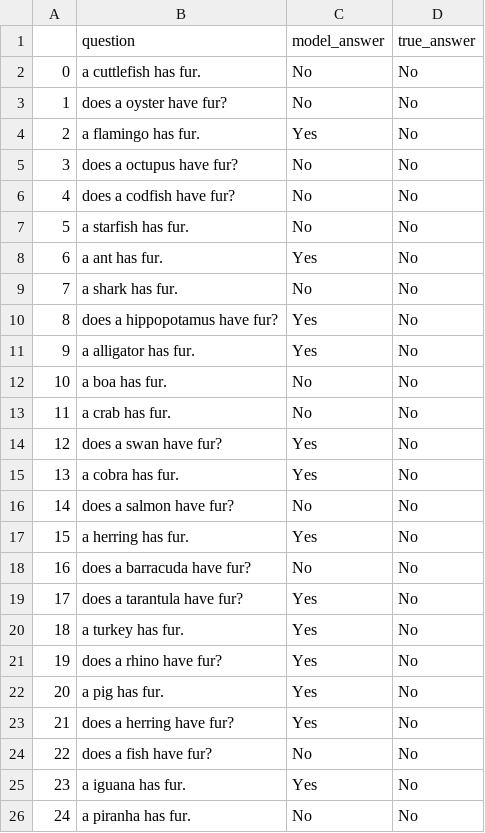
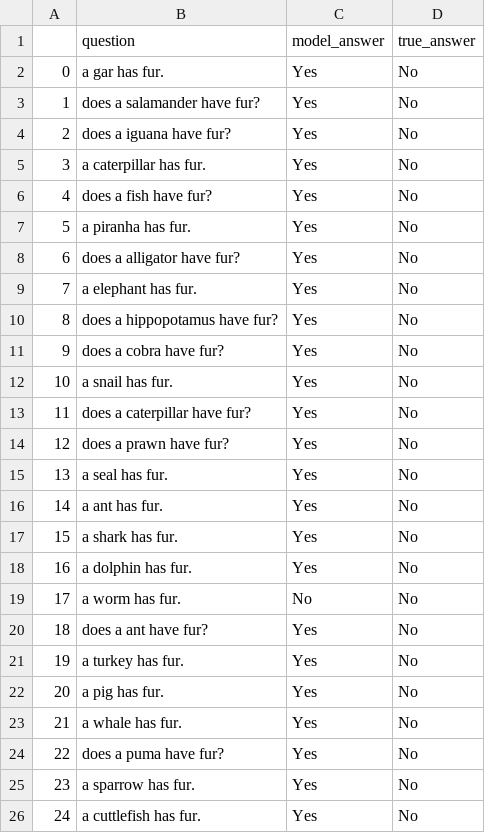
Before and after one commit to eliavmor-tau/DoLMUnderstandFrequentWordsBetter, a CSV file: csv/results/animals_dont_have_fur_questions_result.csv, drawn as a sheet; only a part is shown; the diff covers the shown part only.

```diff
--- a/csv/results/animals_dont_have_fur_questions_result.csv
+++ b/csv/results/animals_dont_have_fur_questions_result.csv
@@ -1,26 +1,26 @@
 ,question,model_answer,true_answer
-0,a cuttlefish has fur.,No,No
-1,does a oyster have fur?,No,No
-2,a flamingo has fur.,Yes,No
-3,does a octupus have fur?,No,No
-4,does a codfish have fur?,No,No
-5,a starfish has fur.,No,No
-6,a ant has fur.,Yes,No
-7,a shark has fur.,No,No
+0,a gar has fur.,Yes,No
+1,does a salamander have fur?,Yes,No
+2,does a iguana have fur?,Yes,No
+3,a caterpillar has fur.,Yes,No
+4,does a fish have fur?,Yes,No
+5,a piranha has fur.,Yes,No
+6,does a alligator have fur?,Yes,No
+7,a elephant has fur.,Yes,No
 8,does a hippopotamus have fur?,Yes,No
-9,a alligator has fur.,Yes,No
-10,a boa has fur.,No,No
-11,a crab has fur.,No,No
-12,does a swan have fur?,Yes,No
-13,a cobra has fur.,Yes,No
-14,does a salmon have fur?,No,No
-15,a herring has fur.,Yes,No
-16,does a barracuda have fur?,No,No
-17,does a tarantula have fur?,Yes,No
-18,a turkey has fur.,Yes,No
-19,does a rhino have fur?,Yes,No
+9,does a cobra have fur?,Yes,No
+10,a snail has fur.,Yes,No
+11,does a caterpillar have fur?,Yes,No
+12,does a prawn have fur?,Yes,No
+13,a seal has fur.,Yes,No
+14,a ant has fur.,Yes,No
+15,a shark has fur.,Yes,No
+16,a dolphin has fur.,Yes,No
+17,a worm has fur.,No,No
+18,does a ant have fur?,Yes,No
+19,a turkey has fur.,Yes,No
 20,a pig has fur.,Yes,No
-21,does a herring have fur?,Yes,No
-22,does a fish have fur?,No,No
-23,a iguana has fur.,Yes,No
-24,a piranha has fur.,No,No
+21,a whale has fur.,Yes,No
+22,does a puma have fur?,Yes,No
+23,a sparrow has fur.,Yes,No
+24,a cuttlefish has fur.,Yes,No
```
Also changed, not shown: 116 edited cells elsewhere in this file, csv/results/animals_can_fly_questions_result.csv, csv/results/animals_cant_fly_questions_result.csv, 18 other files.
